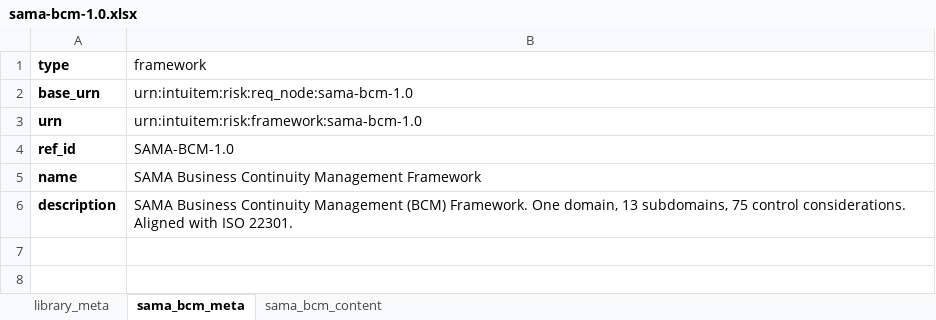
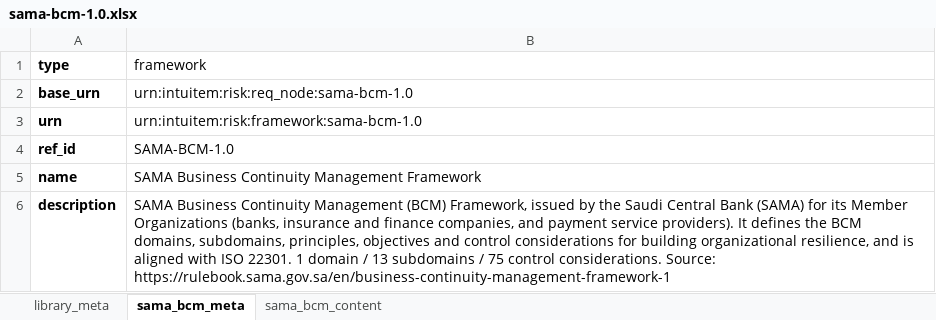
Before and after one commit to intuitem/ciso-assistant-community, an Excel workbook: tools/excel/sama_bcm/sama-bcm-1.0.xlsx, sheet sama_bcm_meta, drawn as a sheet; values as stored, in another font and other column widths than the file's, no borders; the diff names each change by its address in the sheet, - before the commit and + after, or states it on an @@ line.

```diff
--- a/tools/excel/sama_bcm/sama-bcm-1.0.xlsx (sheet sama_bcm_meta)
+++ b/tools/excel/sama_bcm/sama-bcm-1.0.xlsx (sheet sama_bcm_meta)
-B6 (framework): …Management (BCM) Framework. One domain, 13 subdomains, 75 control considerations. Aligned with ISO 22301.
+B6 (framework): …Management (BCM) Framework, issued by the Saudi Central Bank (SAMA) for its Member Organizations (banks, insurance and finance companies, and payment service providers). It defines the BCM domains, subdomains, principles, objectives and control considerations for building organizational resilience, and is aligned with ISO 22301. 1 domain / 13 subdomains / 75 control considerations. Source: https://rulebook.sama.gov.sa/en/business-continuity-management-framework-1
```
Also changed, not shown: sheet sama_bcm_content, sheet library_meta, 1 other file.
